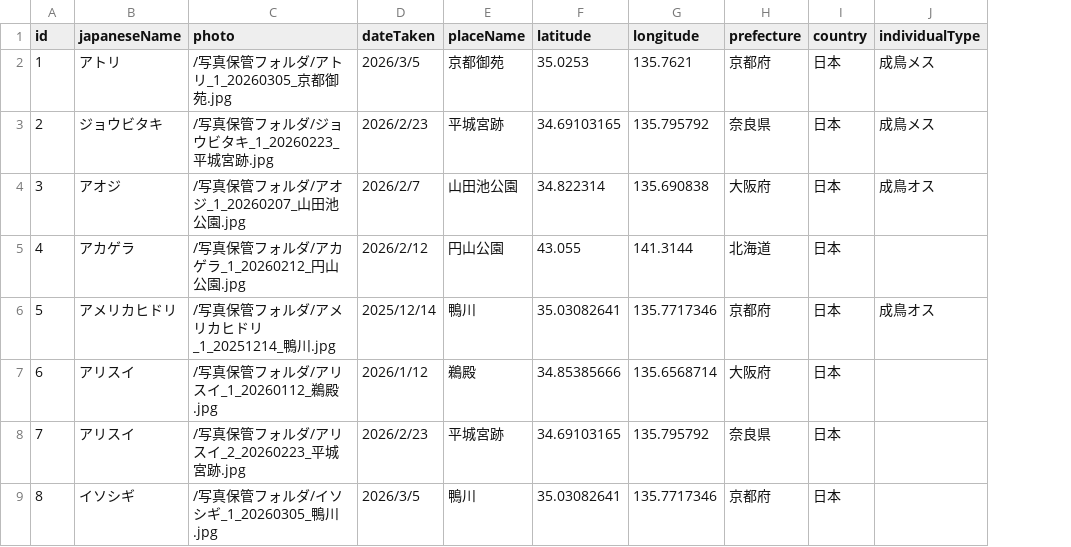
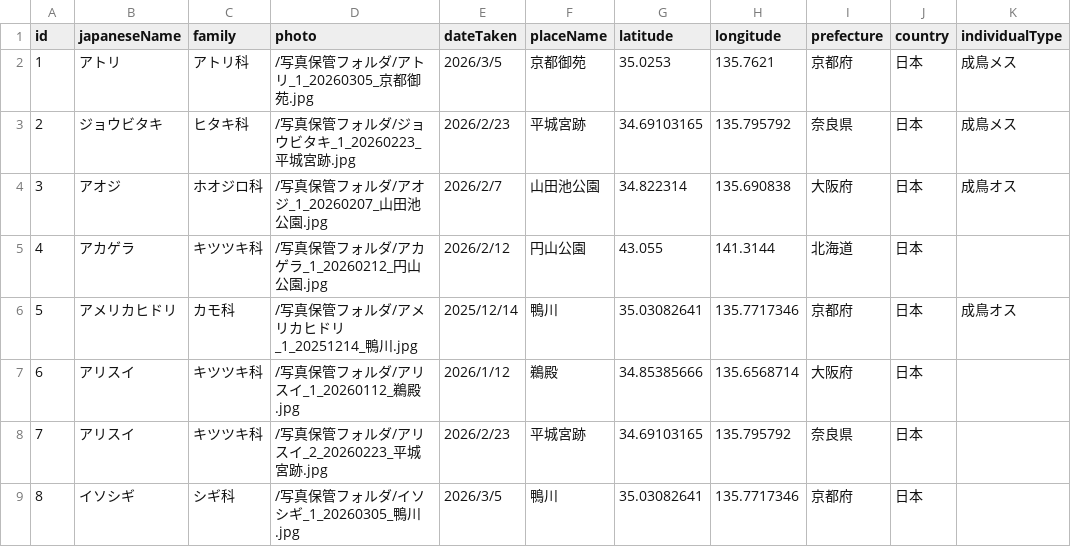
Before and after one commit to iwaiwaiwase/bird-site-re, a CSV file: データ更新用/野鳥データ（岩瀬）.csv, drawn as a sheet; only a part is shown; the diff names each change by its address in the sheet, - before the commit and + after, or states it on an @@ line.

```diff
--- a/データ更新用/野鳥データ（岩瀬）.csv
+++ b/データ更新用/野鳥データ（岩瀬）.csv
+column C (family), rows 2-9: アトリ科 | ヒタキ科 | ホオジロ科 | キツツキ科 | カモ科 | キツツキ科 | キツツキ科 | シギ科
```
Also changed, not shown: 2 other files.
